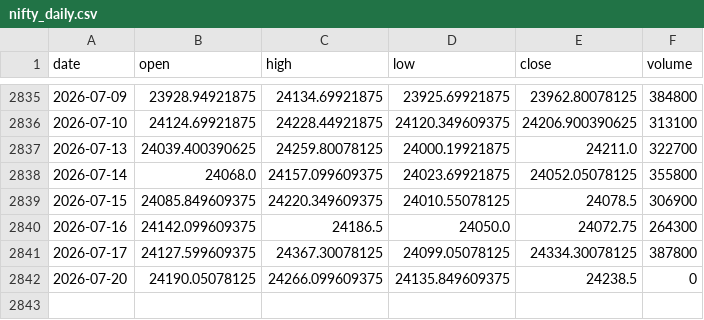
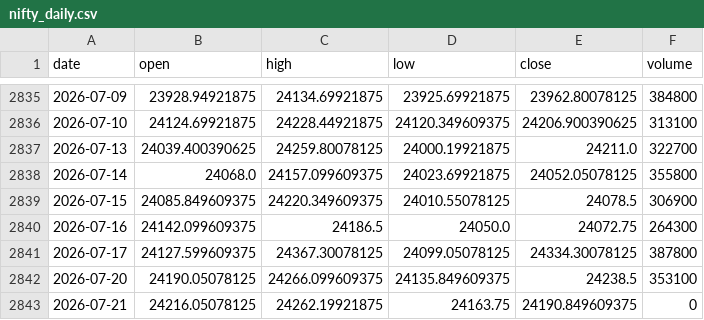
Before and after one commit to pravindev666/David-V2, a CSV file: data/nifty_daily.csv, drawn as a sheet; only a part is shown, gaps mark what is left out.

```diff
--- a/data/nifty_daily.csv
+++ b/data/nifty_daily.csv
@@ -2841,2 +2841,3 @@ date,open,high,low,close,volume
 2026-07-17,24127.599609375,24367.30078125,24099.05078125,24334.30078125,387800
-2026-07-20,24190.05078125,24266.099609375,24135.849609375,24238.5,0
+2026-07-20,24190.05078125,24266.099609375,24135.849609375,24238.5,353100
+2026-07-21,24216.05078125,24262.19921875,24163.75,24190.849609375,0
```
Also changed, not shown: data/vix_daily.csv.
